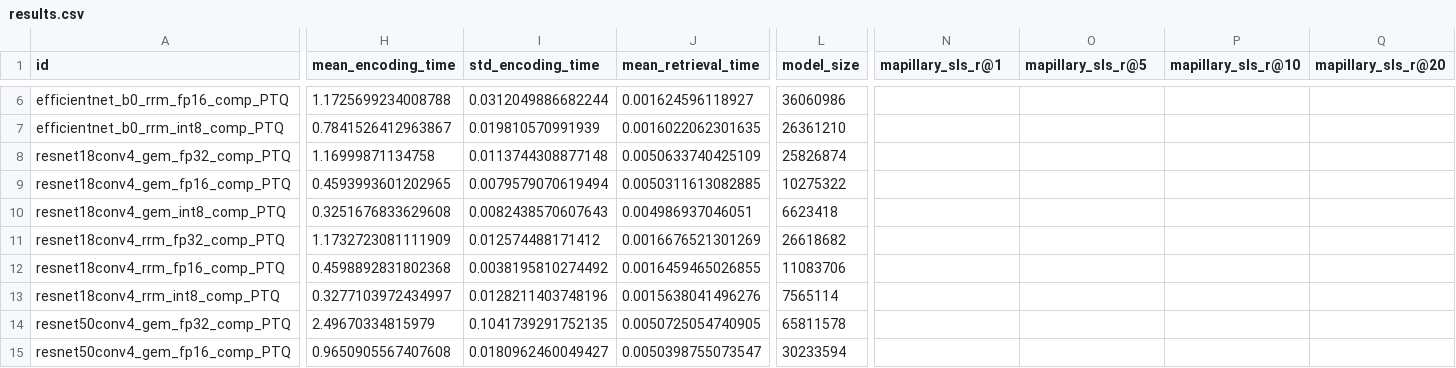
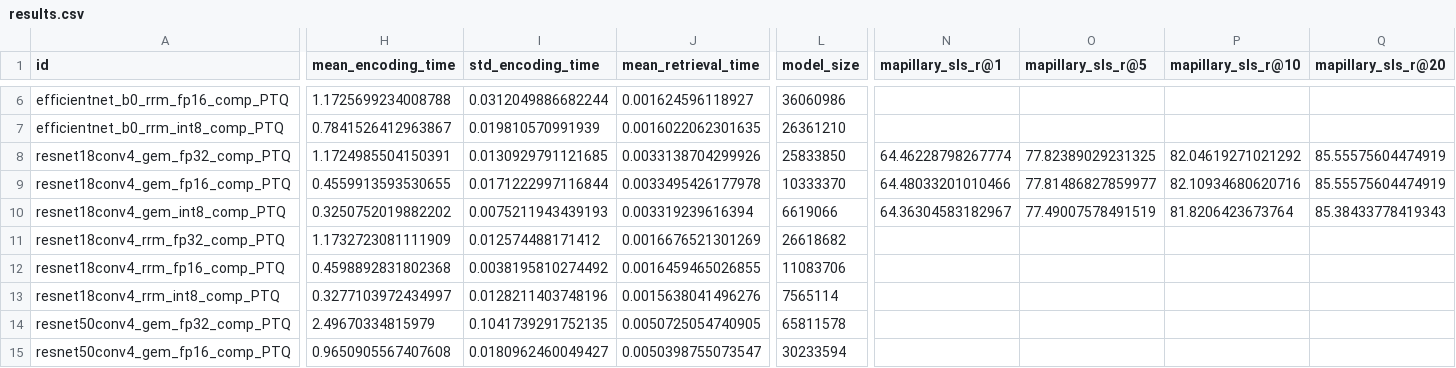
Before and after one commit to OliverGrainge/lightweight_VPR, a CSV file: results.csv, drawn as a sheet; only a part is shown, gaps mark what is left out; the diff covers the shown part only; the diff names each change by its address in the sheet, - before the commit and + after, or states it on an @@ line.

```diff
--- a/results.csv
+++ b/results.csv
-H8 (mean_encoding_time): 1.16999871134758
+H8 (mean_encoding_time): 1.1724985504150391
-I8 (std_encoding_time): 0.0113744308877148
+I8 (std_encoding_time): 0.0130929791121685
-J8 (mean_retrieval_time): 0.0050633740425109
+J8 (mean_retrieval_time): 0.0033138704299926
-L8 (model_size): 25826874
+L8 (model_size): 25833850
-N8 (mapillary_sls_r@1): (empty)
+N8 (mapillary_sls_r@1): 64.46228798267774
-O8 (mapillary_sls_r@5): (empty)
+O8 (mapillary_sls_r@5): 77.82389029231325
-P8 (mapillary_sls_r@10): (empty)
+P8 (mapillary_sls_r@10): 82.04619271021292
-Q8:Q9 (mapillary_sls_r@20): (empty)
+Q8:Q9 (mapillary_sls_r@20): 85.55575604474919
-H9 (mean_encoding_time): 0.4593993601202965
+H9 (mean_encoding_time): 0.4559913593530655
-I9 (std_encoding_time): 0.0079579070619494
+I9 (std_encoding_time): 0.0171222997116844
-J9 (mean_retrieval_time): 0.0050311613082885
+J9 (mean_retrieval_time): 0.0033495426177978
-L9 (model_size): 10275322
+L9 (model_size): 10333370
-N9 (mapillary_sls_r@1): (empty)
+N9 (mapillary_sls_r@1): 64.48033201010466
-O9 (mapillary_sls_r@5): (empty)
+O9 (mapillary_sls_r@5): 77.81486827859977
-P9 (mapillary_sls_r@10): (empty)
+P9 (mapillary_sls_r@10): 82.10934680620716
-H10 (mean_encoding_time): 0.3251676833629608
+H10 (mean_encoding_time): 0.3250752019882202
-I10 (std_encoding_time): 0.0082438570607643
+I10 (std_encoding_time): 0.0075211943439193
-J10 (mean_retrieval_time): 0.004986937046051
+J10 (mean_retrieval_time): 0.003319239616394
-L10 (model_size): 6623418
+L10 (model_size): 6619066
-N10 (mapillary_sls_r@1): (empty)
+N10 (mapillary_sls_r@1): 64.36304583182967
-O10 (mapillary_sls_r@5): (empty)
+O10 (mapillary_sls_r@5): 77.49007578491519
-P10 (mapillary_sls_r@10): (empty)
+P10 (mapillary_sls_r@10): 81.8206423673764
-Q10 (mapillary_sls_r@20): (empty)
+Q10 (mapillary_sls_r@20): 85.38433778419343
```
Also changed, not shown: 26 edited cells elsewhere in this file.
